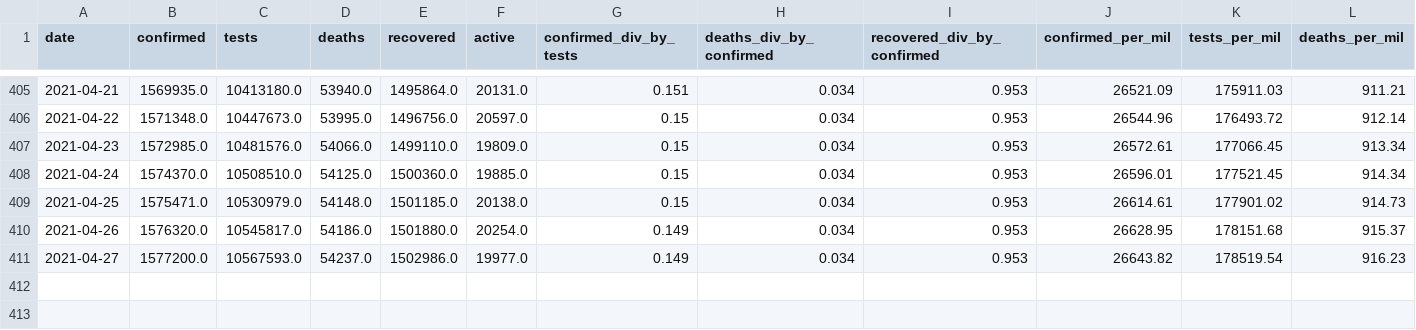
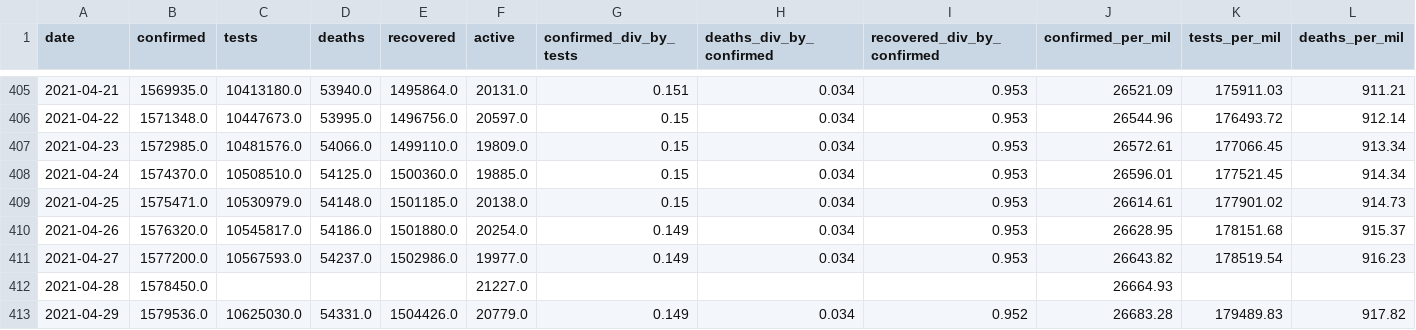
Before and after one commit to SimonRosen173/Covid19SAData_Data, a CSV file: data/sa/all_cum_data.csv, drawn as a sheet; only a part is shown, gaps mark what is left out; rows hold the shown columns only; the diff names each change by its address in the sheet, - before the commit and + after, or states it on an @@ line.

```diff
--- a/data/sa/all_cum_data.csv
+++ b/data/sa/all_cum_data.csv
+row 412: 2021-04-28 | 1578450.0 |  |  |  | 21227.0 |  |  |  | 26664.93
+row 413: 2021-04-29 | 1579536.0 | 10625030.0 | 54331.0 | 1504426.0 | 20779.0 | 0.149 | 0.034 | 0.952 | 26683.28 | 179489.83 | 917.82
```
Also changed, not shown: data/sa/all_daily_data.csv, data/scraped/covid19za_provincial_cumulative_timeline_confirmed.csv, 9 other files.
